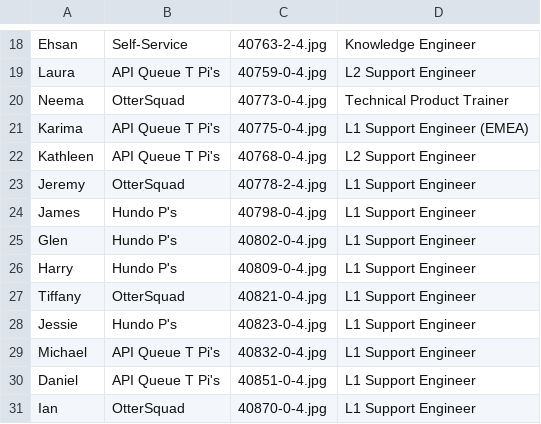
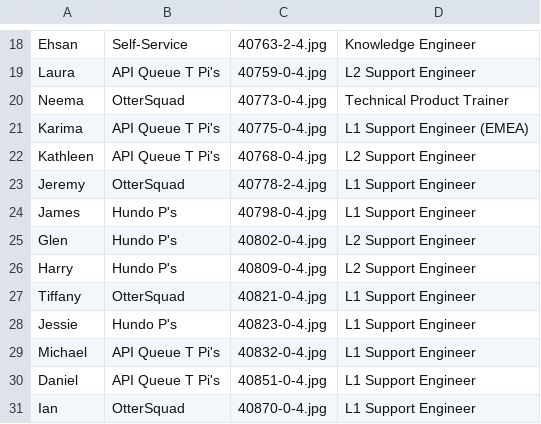
Before and after one commit to tiffanyqi/mp-onboarding, a CSV file: onboarding/static/onboarding/csv/team.csv, drawn as a sheet; only a part is shown, gaps mark what is left out.

Commit message:
glen harry to l2

```diff
--- a/onboarding/static/onboarding/csv/team.csv
+++ b/onboarding/static/onboarding/csv/team.csv
@@ -24,4 +24,4 @@ Jeremy, OtterSquad, 40778-2-4.jpg, L1 Support Engineer
 James, Hundo P's, 40798-0-4.jpg, L1 Support Engineer
-Glen, Hundo P's, 40802-0-4.jpg, L1 Support Engineer
-Harry, Hundo P's, 40809-0-4.jpg, L1 Support Engineer
+Glen, Hundo P's, 40802-0-4.jpg, L2 Support Engineer
+Harry, Hundo P's, 40809-0-4.jpg, L2 Support Engineer
 Tiffany, OtterSquad, 40821-0-4.jpg, L1 Support Engineer
```
